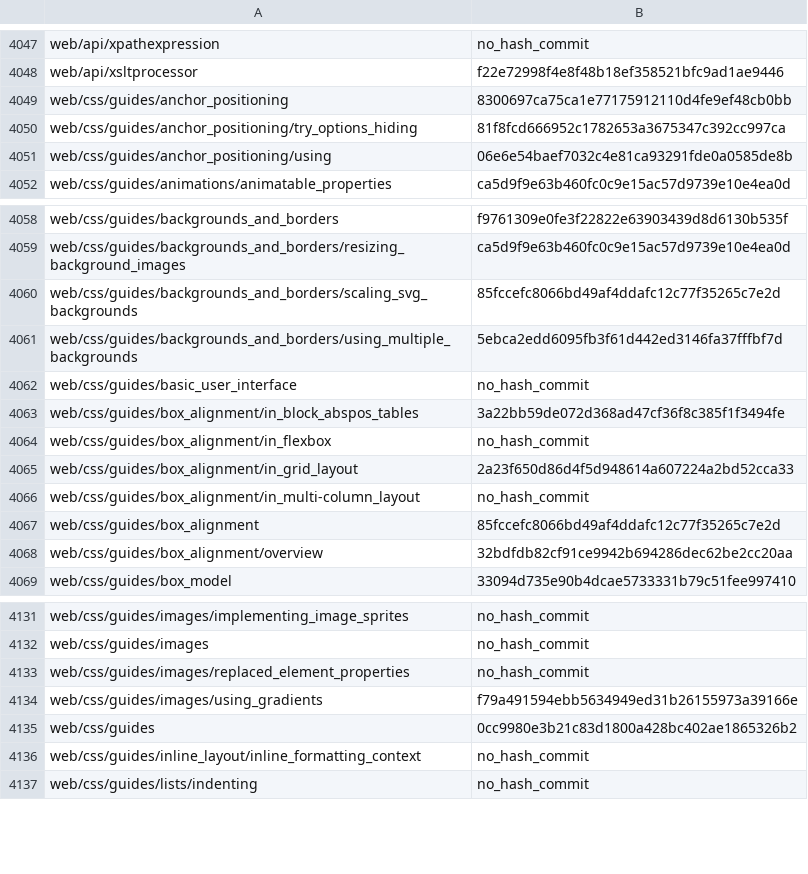
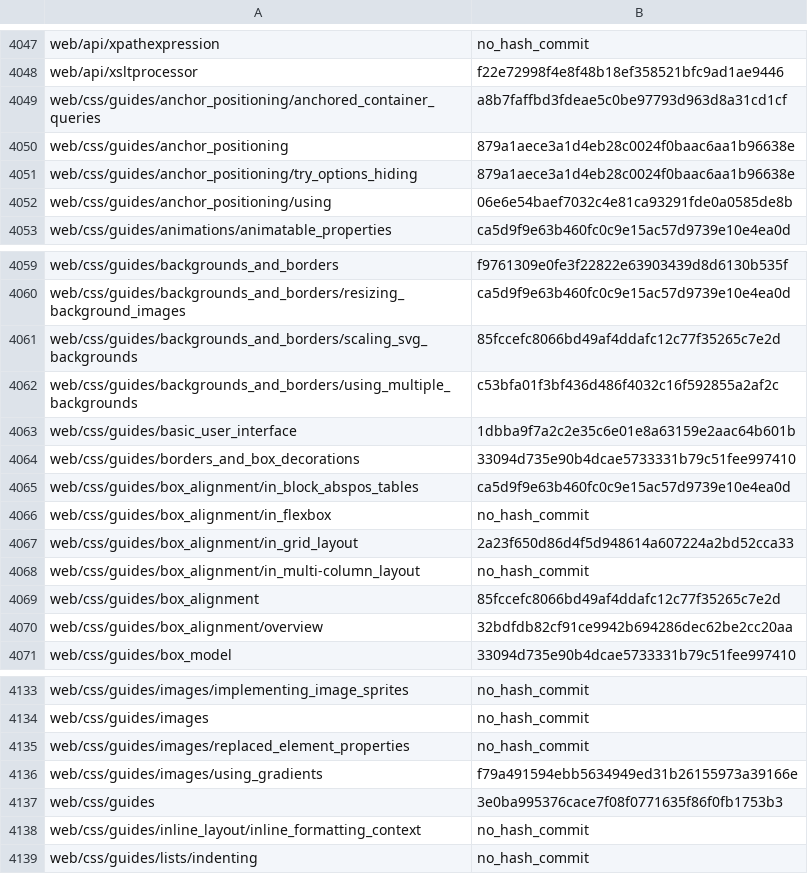
Before and after one commit to tristantheb/history-content-stats, a CSV file: history/logs-fr.csv, drawn as a sheet; only a part is shown, gaps mark what is left out.

Commit message:
sync(data): synchronize repositories data (#331)

```diff
--- a/history/logs-fr.csv
+++ b/history/logs-fr.csv
@@ -4048,4 +4048,5 @@ web/api/xpathexpression,no_hash_commit
 web/api/xsltprocessor,f22e72998f4e8f48b18ef358521bfc9ad1ae9446
-web/css/guides/anchor_positioning,8300697ca75ca1e77175912110d4fe9ef48cb0bb
-web/css/guides/anchor_positioning/try_options_hiding,81f8fcd666952c1782653a3675347c392cc997ca
+web/css/guides/anchor_positioning/anchored_container_queries,a8b7faffbd3fdeae5c0be97793d963d8a31cd1cf
+web/css/guides/anchor_positioning,879a1aece3a1d4eb28c0024f0baac6aa1b96638e
+web/css/guides/anchor_positioning/try_options_hiding,879a1aece3a1d4eb28c0024f0baac6aa1b96638e
 web/css/guides/anchor_positioning/using,06e6e54baef7032c4e81ca93291fde0a0585de8b
@@ -4060,5 +4061,6 @@ web/css/guides/backgrounds_and_borders/resizing_background_images,ca5d9f9e63b460
 web/css/guides/backgrounds_and_borders/scaling_svg_backgrounds,85fccefc8066bd49af4ddafc12c77f35265c7e2d
-web/css/guides/backgrounds_and_borders/using_multiple_backgrounds,5ebca2edd6095fb3f61d442ed3146fa37fffbf7d
-web/css/guides/basic_user_interface,no_hash_commit
-web/css/guides/box_alignment/in_block_abspos_tables,3a22bb59de072d368ad47cf36f8c385f1f3494fe
+web/css/guides/backgrounds_and_borders/using_multiple_backgrounds,c53bfa01f3bf436d486f4032c16f592855a2af2c
+web/css/guides/basic_user_interface,1dbba9f7a2c2e35c6e01e8a63159e2aac64b601b
+web/css/guides/borders_and_box_decorations,33094d735e90b4dcae5733331b79c51fee997410
+web/css/guides/box_alignment/in_block_abspos_tables,ca5d9f9e63b460fc0c9e15ac57d9739e10e4ea0d
 web/css/guides/box_alignment/in_flexbox,no_hash_commit
@@ -4134,3 +4136,3 @@ web/css/guides/images/replaced_element_properties,no_hash_commit
 web/css/guides/images/using_gradients,f79a491594ebb5634949ed31b26155973a39166e
-web/css/guides,0cc9980e3b21c83d1800a428bc402ae1865326b2
+web/css/guides,3e0ba995376cace7f08f0771635f86f0fb1753b3
 web/css/guides/inline_layout/inline_formatting_context,no_hash_commit
```
Also changed, not shown: statistics/parity-fr.csv.
